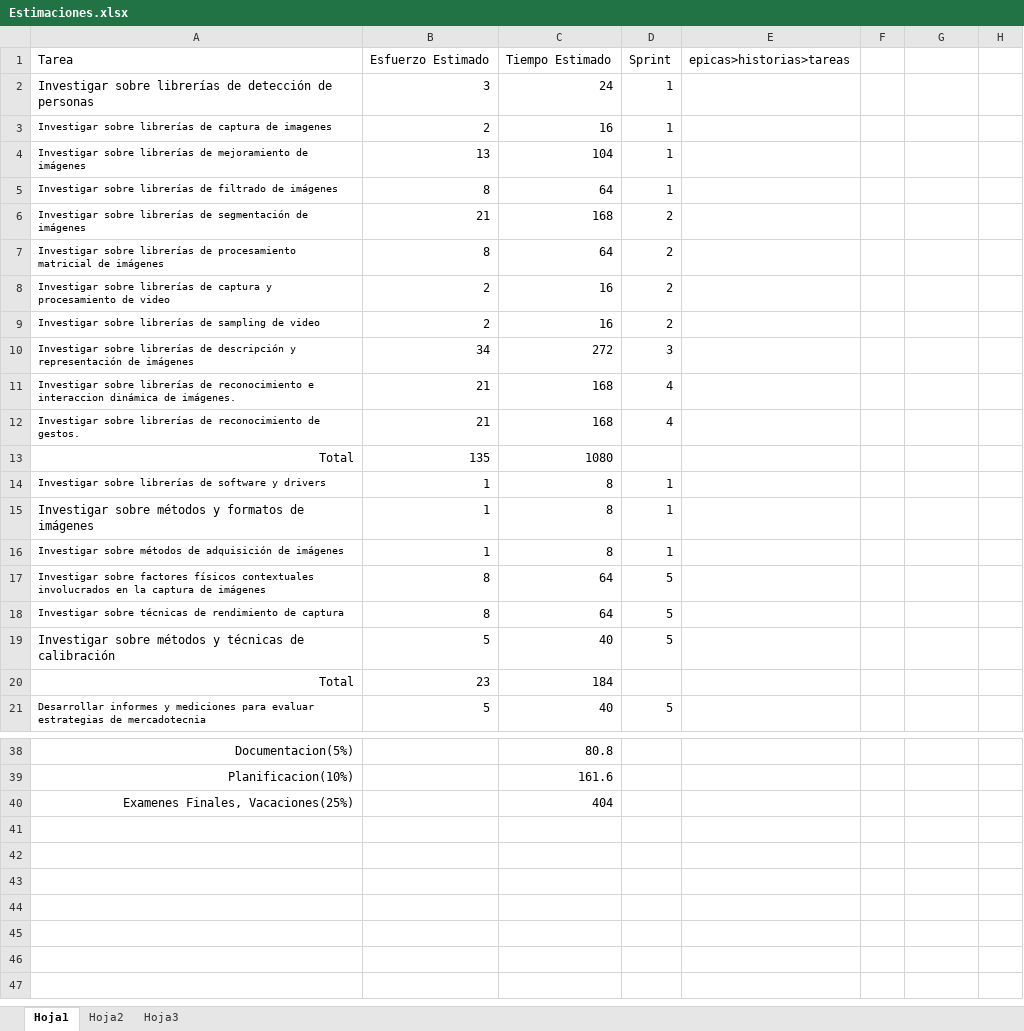
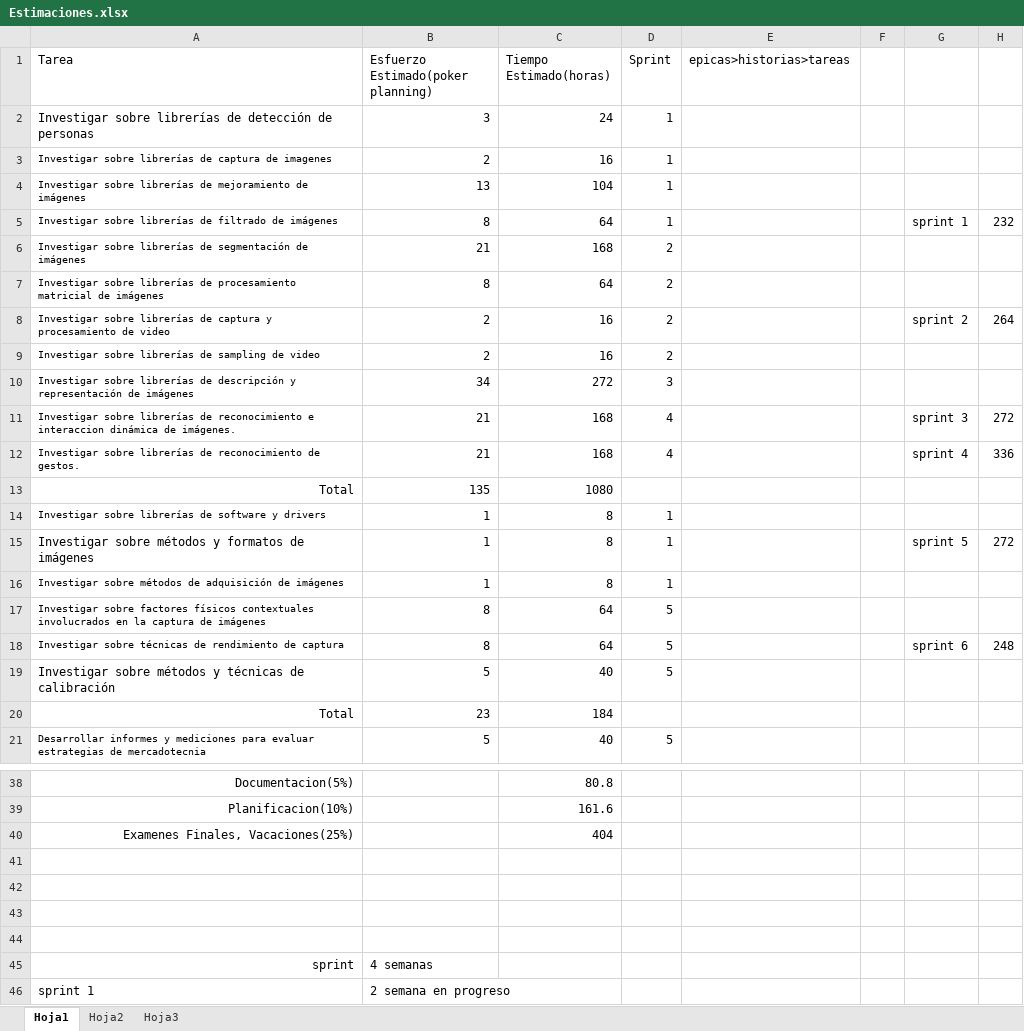
Before and after one commit to elcapo04/utn-frc-dlc-2011-liberal-peker, an Excel workbook: Proyecto final/Estimaciones.xlsx, sheet Hoja1, drawn as a sheet; only a part is shown, gaps mark what is left out; values as stored, in another font and other column widths than the file's, no borders; the diff names each change by its address in the sheet, - before the commit and + after, or states it on an @@ line.

Commit message:
subido

```diff
--- a/Proyecto final/Estimaciones.xlsx (sheet Hoja1)
+++ b/Proyecto final/Estimaciones.xlsx (sheet Hoja1)
-B1: Esfuerzo Estimado
+B1: Esfuerzo Estimado(poker planning)
-C1: Tiempo Estimado
+C1: Tiempo Estimado(horas)
-G5: (empty)
+G5: sprint 1
-H5: (empty)
+H5: 232
-G8: (empty)
+G8: sprint 2
-H8: (empty)
+H8: 264
-G11: (empty)
+G11: sprint 3
-H11: (empty)
+H11: 272
-G12: (empty)
+G12: sprint 4
-H12: (empty)
+H12: 336
-G15: (empty)
+G15: sprint 5
-H15: (empty)
+H15: 272
-G18: (empty)
+G18: sprint 6
-H18: (empty)
+H18: 248
+row 41: (empty)
+row 42: (empty)
+row 43: (empty)
+row 44: (empty)
+row 45: sprint | 4 semanas
+row 46: sprint 1 | 2 semana en progreso
```
